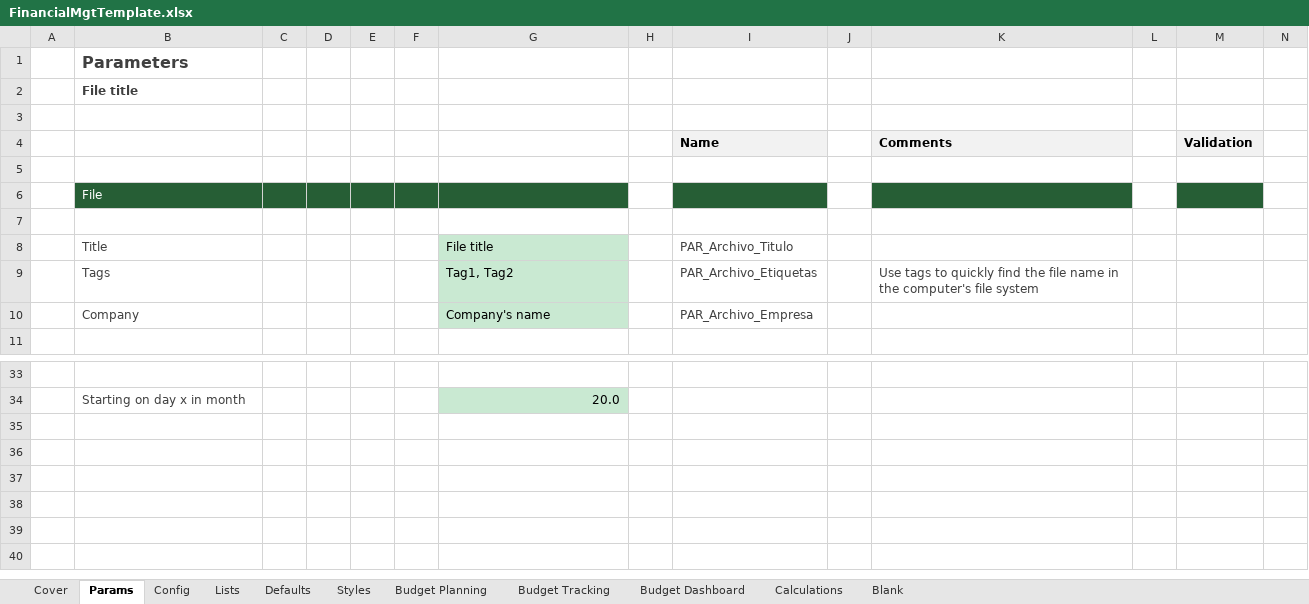
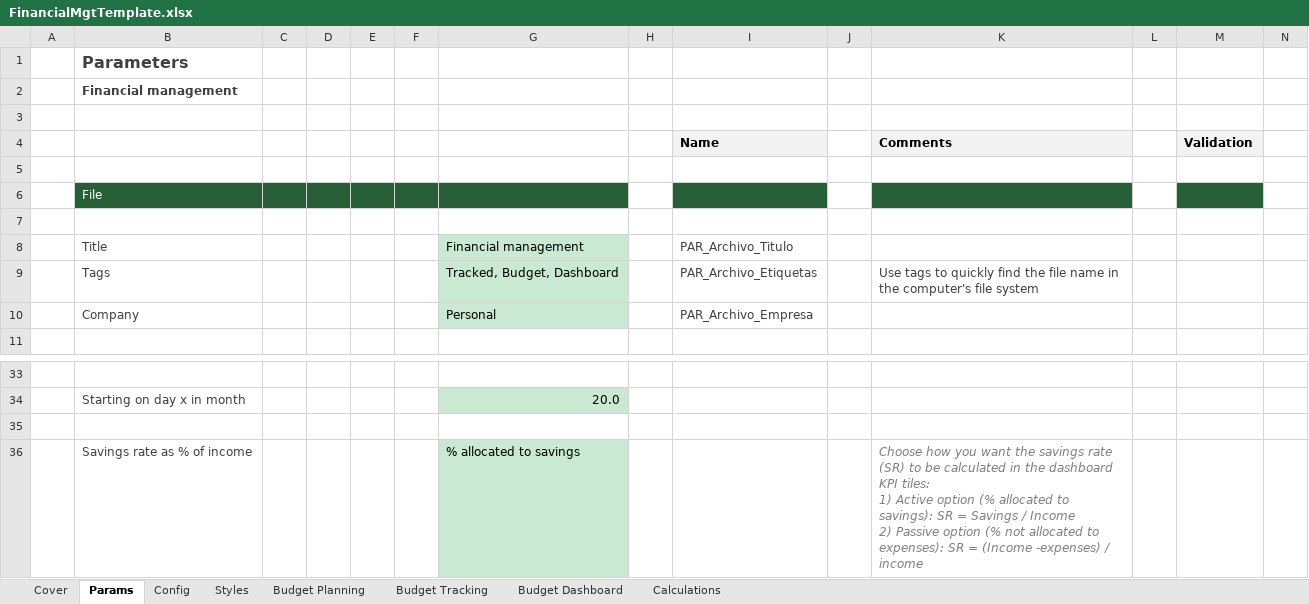
Before and after one commit to rdiazjimenez/financialMgtTemplate, an Excel workbook: FinancialMgtTemplate.xlsx, sheet Params, drawn as a sheet; only a part is shown, gaps mark what is left out; values as stored, in another font and other column widths than the file's, no borders; conditional formats not drawn; rows hold the shown columns only; ↵ is a line break in a cell; the diff names each change by its address in the sheet, - before the commit and + after, or states it on an @@ line.

Commit message:
Add files via upload
Completed (not checked dashboard consistency)

```diff
--- a/FinancialMgtTemplate.xlsx (sheet Params)
+++ b/FinancialMgtTemplate.xlsx (sheet Params)
@@ sheet tab hidden: Lists @@
@@ sheet tab hidden: Defaults @@
@@ sheet tab hidden: Blank @@
-B2: File title
+B2: Financial management
-G8: File title
+G8: Financial management
-G9: Tag1, Tag2
+G9: Tracked, Budget, Dashboard
-G10: Company's name
+G10: Personal
+row 35: (empty)
+row 36:  | Savings rate as % of income |  |  |  |  | % allocated to savings |  |  |  | Choose how you want the savings rate (SR) to be calculated in the dashboard KPI tiles: ↵ 1) Active option (% allocated to savings): SR = Savings / Income ↵ 2) Passive option (% not allocated to expenses): SR = (Income -expenses) / income
```
Also changed, not shown: sheet Calculations, sheet Budget Planning, sheet Budget Tracking, sheet Budget Dashboard, sheet Cover, sheet Styles, 1 more sheet, formulas that keep their value, hidden cells, charts or pictures.
